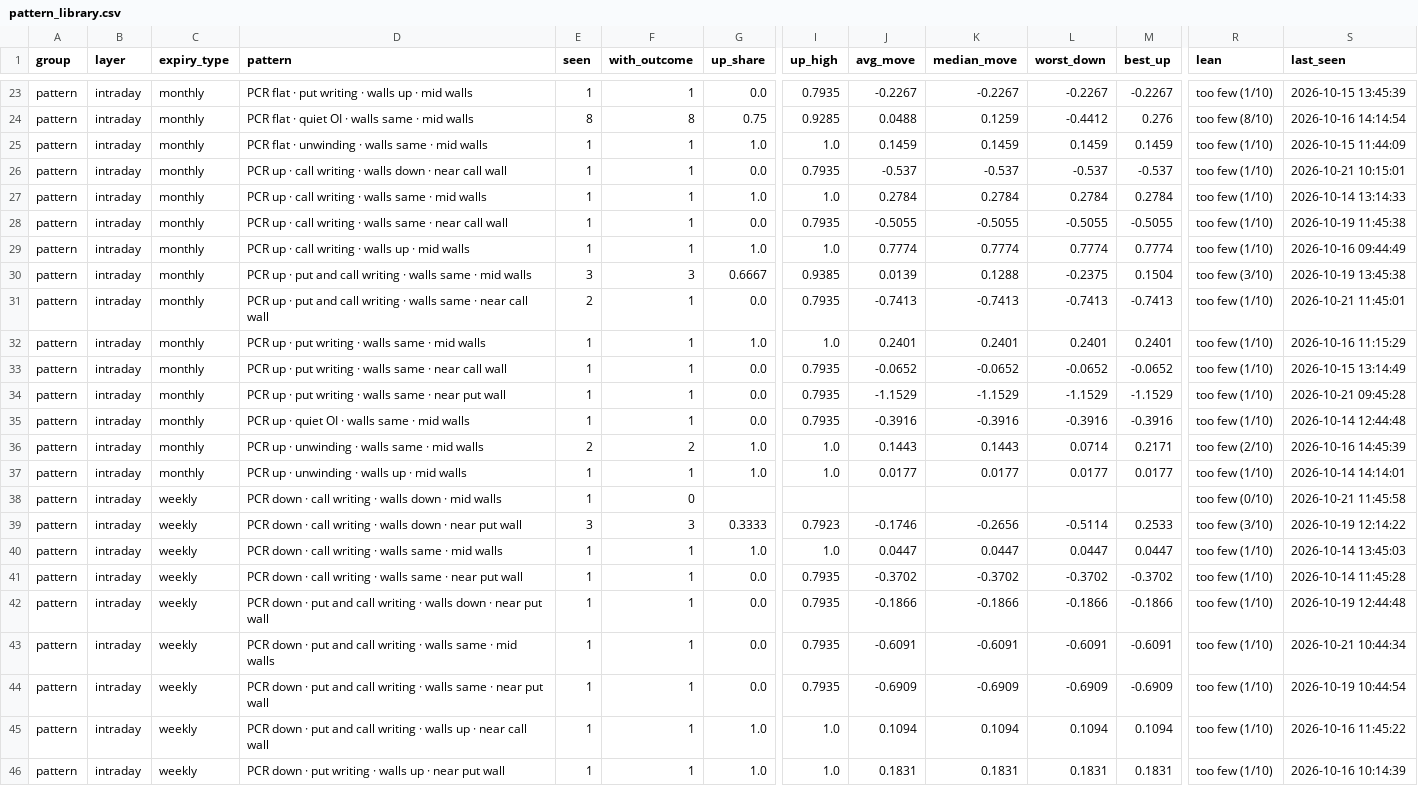
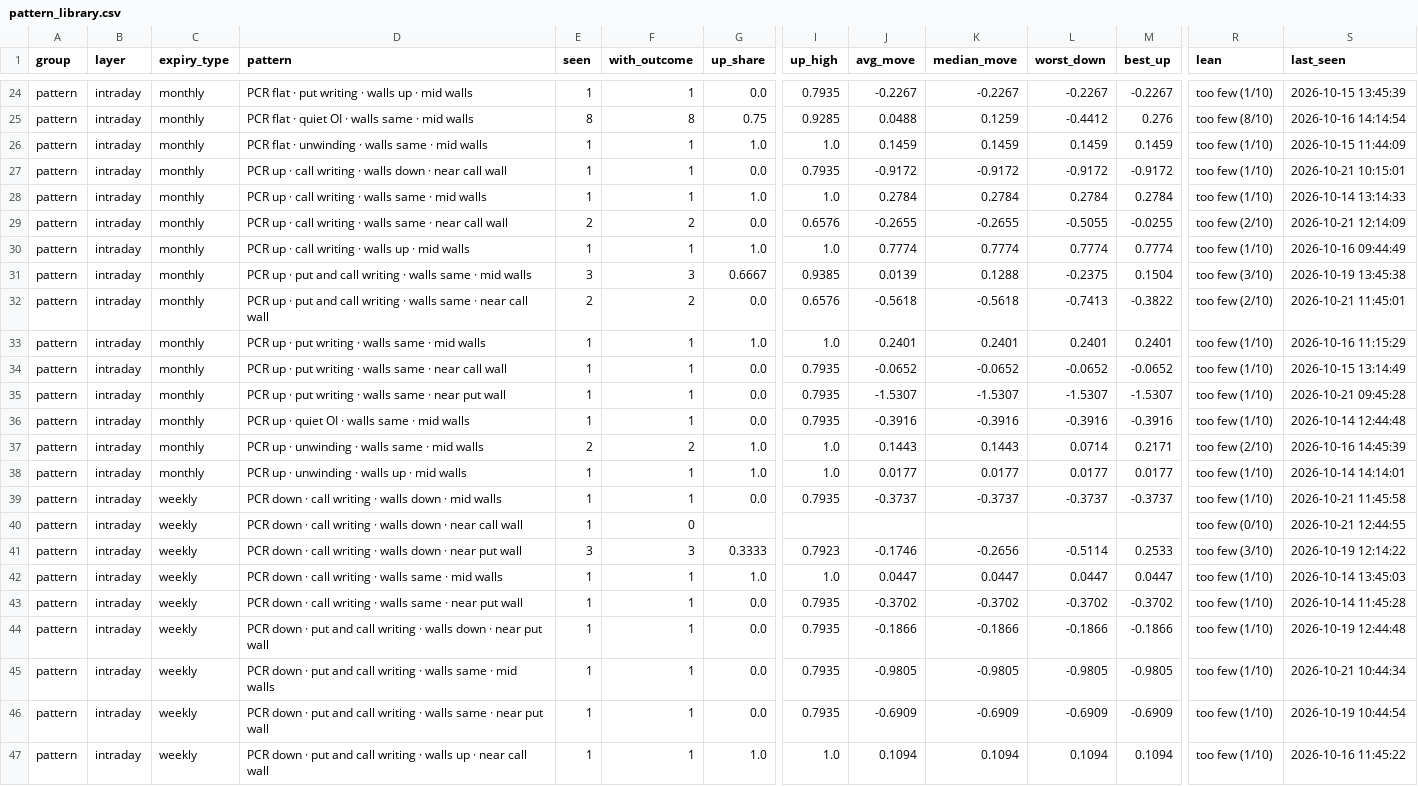
Before and after one commit to Parth1501/nse-swing-data, a CSV file: data/oc_learning/pattern_library.csv, drawn as a sheet; only a part is shown, gaps mark what is left out; the shorter side is filled out with more unchanged rows; addresses are those after the commit; rows hold the shown columns only; the diff covers the shown part only; the diff names each change by its address in the sheet, - before the commit and + after, or states it on an @@ line.

```diff
--- a/data/oc_learning/pattern_library.csv
+++ b/data/oc_learning/pattern_library.csv
-J27 (avg_move): -0.537
+J27 (avg_move): -0.9172
-K27 (median_move): -0.537
+K27 (median_move): -0.9172
-L27 (worst_down): -0.537
+L27 (worst_down): -0.9172
-M27 (best_up): -0.537
+M27 (best_up): -0.9172
-E29 (seen): 1
+E29 (seen): 2
-F29 (with_outcome): 1
+F29 (with_outcome): 2
-I29 (up_high): 0.7935
+I29 (up_high): 0.6576
-J29 (avg_move): -0.5055
+J29 (avg_move): -0.2655
-K29 (median_move): -0.5055
+K29 (median_move): -0.2655
-M29 (best_up): -0.5055
+M29 (best_up): -0.0255
-R29 (lean): too few (1/10)
+R29 (lean): too few (2/10)
-S29 (last_seen): 2026-10-19 11:45:38
+S29 (last_seen): 2026-10-21 12:14:09
-F32 (with_outcome): 1
+F32 (with_outcome): 2
-I32 (up_high): 0.7935
+I32 (up_high): 0.6576
-J32 (avg_move): -0.7413
+J32 (avg_move): -0.5618
-K32 (median_move): -0.7413
+K32 (median_move): -0.5618
-M32 (best_up): -0.7413
+M32 (best_up): -0.3822
-R32 (lean): too few (1/10)
+R32 (lean): too few (2/10)
-J35 (avg_move): -1.1529
+J35 (avg_move): -1.5307
-K35 (median_move): -1.1529
+K35 (median_move): -1.5307
-L35 (worst_down): -1.1529
+L35 (worst_down): -1.5307
-M35 (best_up): -1.1529
+M35 (best_up): -1.5307
+row 39: pattern | intraday | weekly | PCR down · call writing · walls down · mid walls | 1 | 1 | 0.0 | 0.7935 | -0.3737 | -0.3737 | -0.3737 | -0.3737 | too few (1/10) | 2026-10-21 11:45:58
-D40 (pattern): …down · mid walls
+D40 (pattern): …down · near call wall
-S40 (last_seen): 2026-10-21 11:45:58
+S40 (last_seen): 2026-10-21 12:44:55
-J45 (avg_move): -0.6091
+J45 (avg_move): -0.9805
-K45 (median_move): -0.6091
+K45 (median_move): -0.9805
-L45 (worst_down): -0.6091
+L45 (worst_down): -0.9805
-M45 (best_up): -0.6091
+M45 (best_up): -0.9805
```
Also changed, not shown: 3 added rows, 1 removed row and 65 edited cells elsewhere in this file, data/oc_learning/pattern_log.csv, data/oc_learning/writers/2026-10-14.csv, 6 other files.
